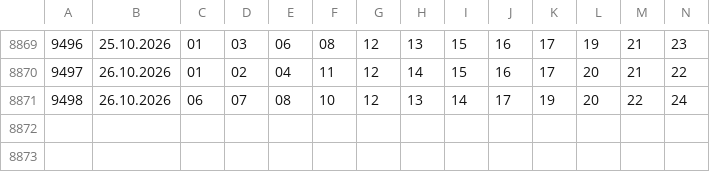
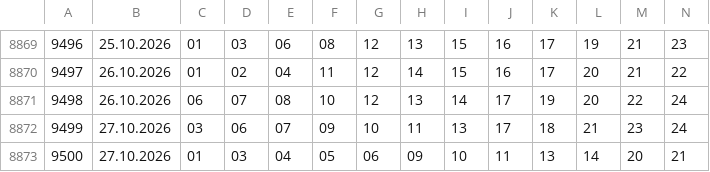
Before and after one commit to Dragy001/numora-data, a CSV file: data/kaskada.csv, drawn as a sheet; only a part is shown, gaps mark what is left out; the diff names each change by its address in the sheet, - before the commit and + after, or states it on an @@ line.

```diff
--- a/data/kaskada.csv
+++ b/data/kaskada.csv
+row 8872: 9499 | 27.10.2026 | 03 | 06 | 07 | 09 | 10 | 11 | 13 | 17 | 18 | 21 | 23 | 24
+row 8873: 9500 | 27.10.2026 | 01 | 03 | 04 | 05 | 06 | 09 | 10 | 11 | 13 | 14 | 20 | 21
```
Also changed, not shown: data/ekstra-pensja-recent.csv, data/ekstra-premia-recent.csv, 9 other files.
